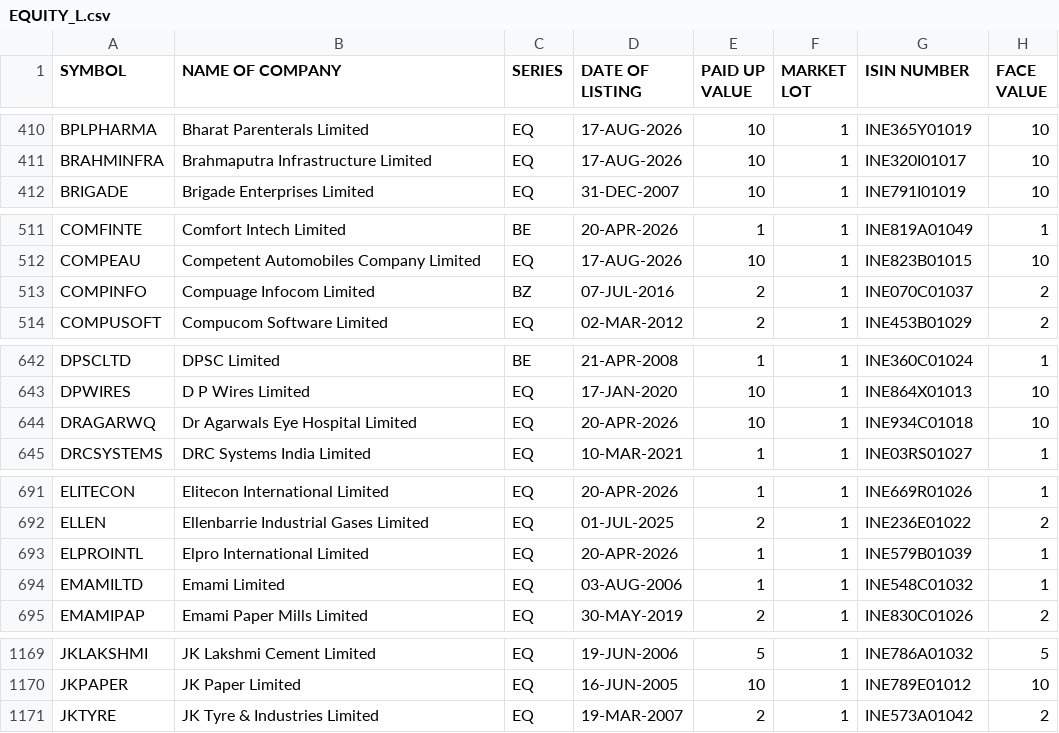
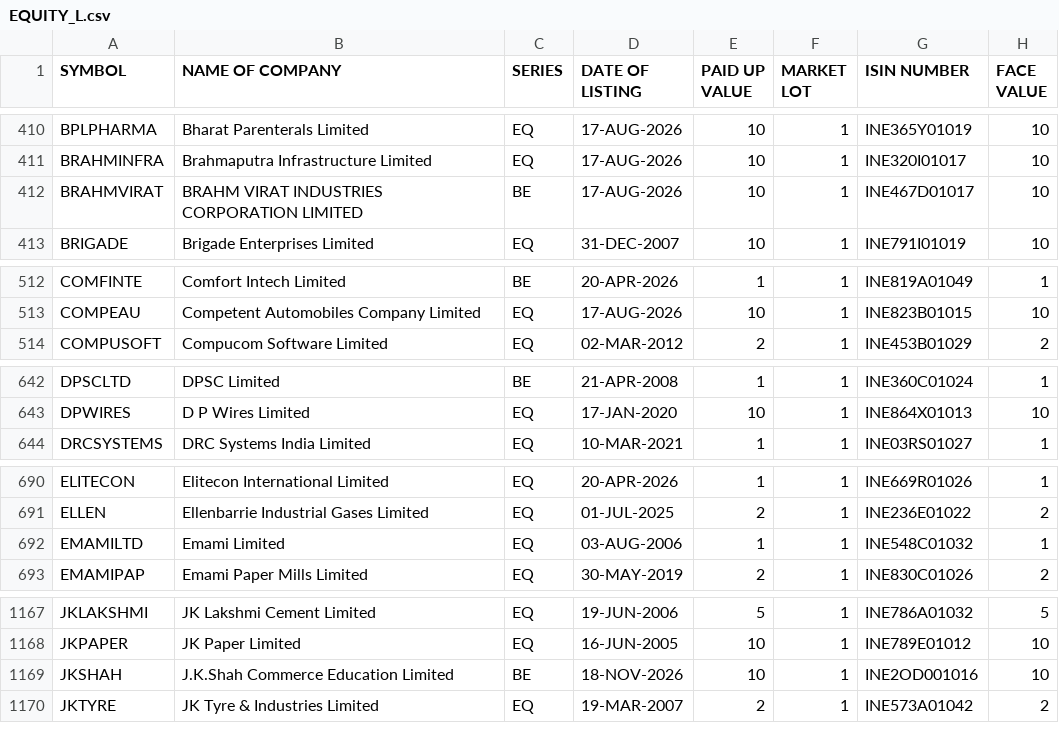
Before and after one commit to bhalekarabhijit/alphabets, a CSV file: EQUITY_L.csv, drawn as a sheet; only a part is shown, gaps mark what is left out; removed rows and columns are numbered as before the commit, all else as after; the diff covers the shown part only; the diff names each change by its address in the sheet, - before the commit and + after, or states it on an @@ line.

Commit message:
📋 NSE universe refresh 2026-11-23

```diff
--- a/EQUITY_L.csv
+++ b/EQUITY_L.csv
+row 412: BRAHMVIRAT | BRAHM VIRAT INDUSTRIES CORPORATION LIMITED | BE | 17-AUG-2026 | 10 | 1 | INE467D01017 | 10
-row 513: COMPINFO | Compuage Infocom Limited | BZ | 07-JUL-2016 | 2 | 1 | INE070C01037 | 2
-row 644: DRAGARWQ | Dr Agarwals Eye Hospital Limited | EQ | 20-APR-2026 | 10 | 1 | INE934C01018 | 10
-row 693: ELPROINTL | Elpro International Limited | EQ | 20-APR-2026 | 1 | 1 | INE579B01039 | 1
+row 1169: JKSHAH | J.K.Shah Commerce Education Limited | BE | 18-NOV-2026 | 10 | 1 | INE2OD001016 | 10
```
Also changed, not shown: 1 added row, 3 removed rows and 29 edited cells elsewhere in this file.
